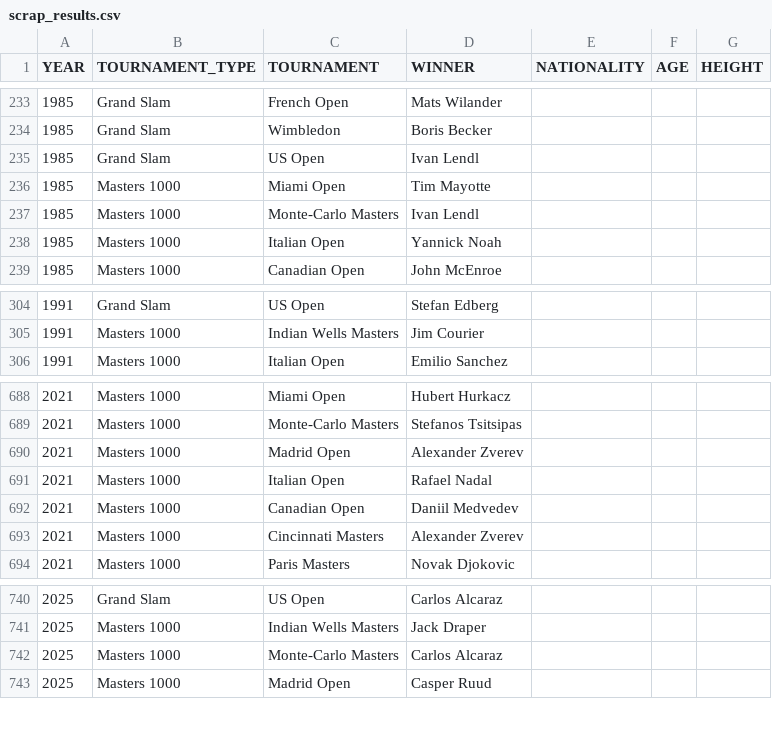
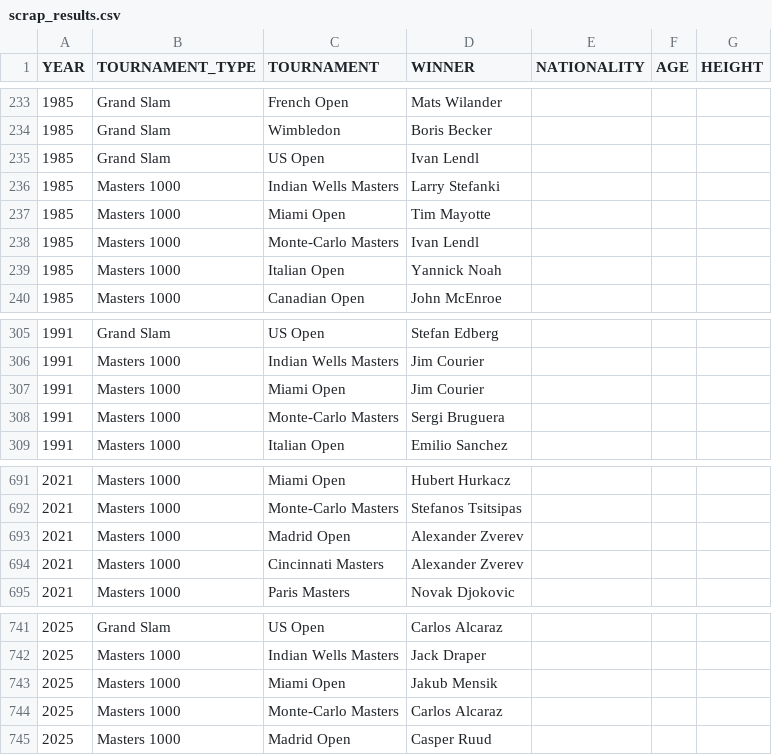
Before and after one commit to NielsMinssen/GrandSlamChampions, a CSV file: data/tennis/scrap_results.csv, drawn as a sheet; only a part is shown, gaps mark what is left out; removed rows and columns are numbered as before the commit, all else as after; the diff names each change by its address in the sheet, - before the commit and + after, or states it on an @@ line.

```diff
--- a/data/tennis/scrap_results.csv
+++ b/data/tennis/scrap_results.csv
+row 236: 1985 | Masters 1000 | Indian Wells Masters | Larry Stefanki
+row 307: 1991 | Masters 1000 | Miami Open | Jim Courier
+row 308: 1991 | Masters 1000 | Monte-Carlo Masters | Sergi Bruguera
-row 691: 2021 | Masters 1000 | Italian Open | Rafael Nadal
-row 692: 2021 | Masters 1000 | Canadian Open | Daniil Medvedev
+row 743: 2025 | Masters 1000 | Miami Open | Jakub Mensik
```
Also changed, not shown: data/tennis/scrap_results_aggregated.csv.
